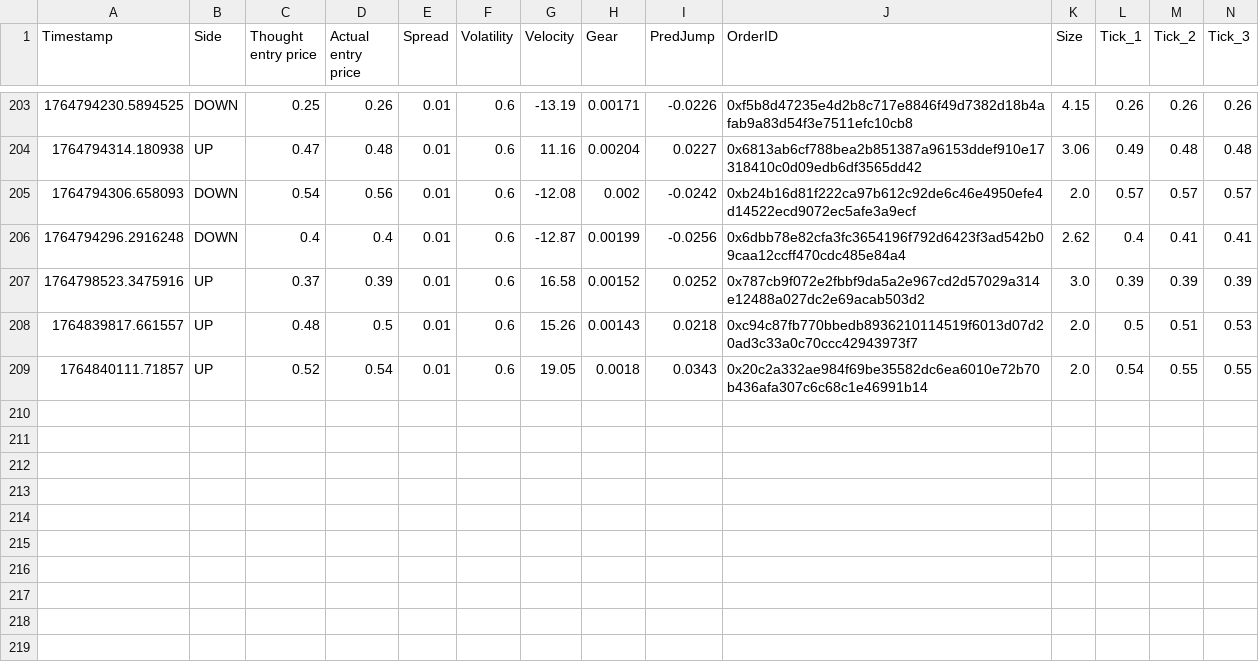
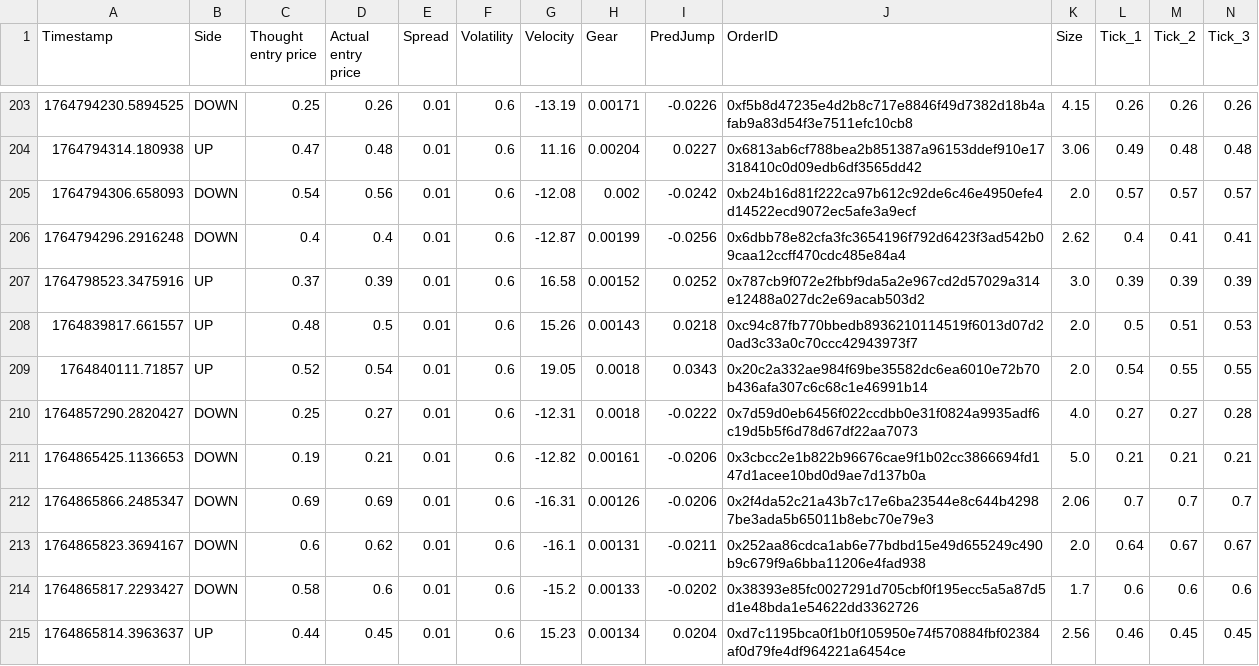
Before and after one commit to nano44/poly_examp, a CSV file: trade_analytics_final.csv, drawn as a sheet; only a part is shown, gaps mark what is left out; rows hold the shown columns only; the diff names each change by its address in the sheet, - before the commit and + after, or states it on an @@ line.

```diff
--- a/trade_analytics_final.csv
+++ b/trade_analytics_final.csv
+row 210: 1764857290.2820427 | DOWN | 0.25 | 0.27 | 0.01 | 0.6 | -12.31 | 0.0018 | -0.0222 | 0x7d59d0eb6456f022ccdbb0e31f0824a9935adf6c19d5b5f6d78d67df22aa7073 | 4.0 | 0.27 | 0.27 | 0.28
+row 211: 1764865425.1136653 | DOWN | 0.19 | 0.21 | 0.01 | 0.6 | -12.82 | 0.00161 | -0.0206 | 0x3cbcc2e1b822b96676cae9f1b02cc3866694fd147d1acee10bd0d9ae7d137b0a | 5.0 | 0.21 | 0.21 | 0.21
+row 212: 1764865866.2485347 | DOWN | 0.69 | 0.69 | 0.01 | 0.6 | -16.31 | 0.00126 | -0.0206 | 0x2f4da52c21a43b7c17e6ba23544e8c644b42987be3ada5b65011b8ebc70e79e3 | 2.06 | 0.7 | 0.7 | 0.7
+row 213: 1764865823.3694167 | DOWN | 0.6 | 0.62 | 0.01 | 0.6 | -16.1 | 0.00131 | -0.0211 | 0x252aa86cdca1ab6e77bdbd15e49d655249c490b9c679f9a6bba11206e4fad938 | 2.0 | 0.64 | 0.67 | 0.67
+row 214: 1764865817.2293427 | DOWN | 0.58 | 0.6 | 0.01 | 0.6 | -15.2 | 0.00133 | -0.0202 | 0x38393e85fc0027291d705cbf0f195ecc5a5a87d5d1e48bda1e54622dd3362726 | 1.7 | 0.6 | 0.6 | 0.6
+row 215: 1764865814.3963637 | UP | 0.44 | 0.45 | 0.01 | 0.6 | 15.23 | 0.00134 | 0.0204 | 0xd7c1195bca0f1b0f105950e74f570884fbf02384af0d79fe4df964221a6454ce | 2.56 | 0.46 | 0.45 | 0.45
```
Also changed, not shown: 4 other files.
